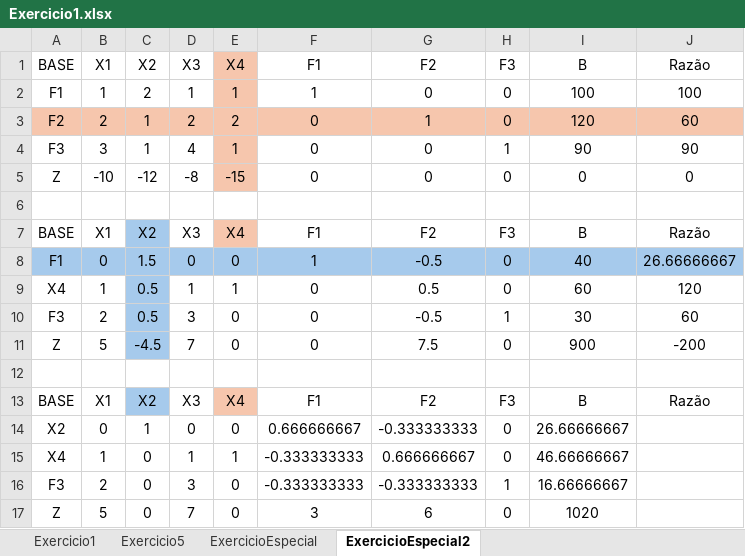
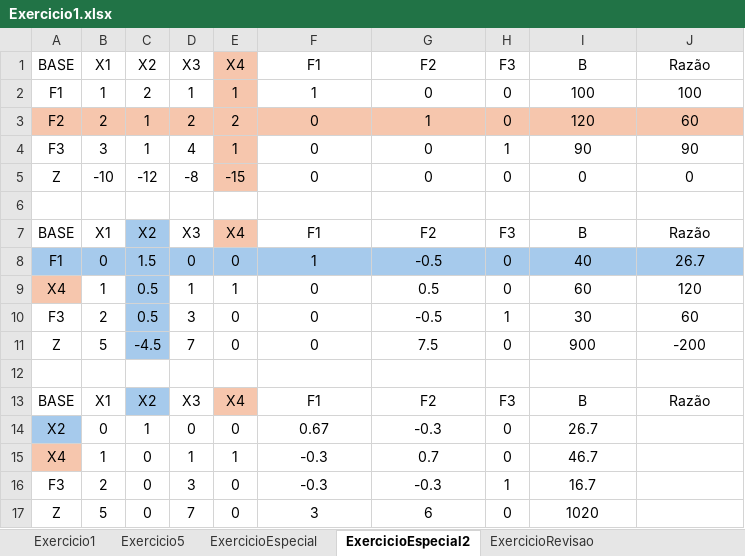
Before and after one commit to giuliano-st/OtimizacaoDoProcessoDecisorio, an Excel workbook: Exercicio1.xlsx, sheet ExercicioEspecial2, drawn as a sheet; values as stored, in another font and other column widths than the file's, no borders; charts and pictures and table styles not drawn; the diff names each change by its address in the sheet, - before the commit and + after, or states it on an @@ line.

```diff
--- a/Exercicio1.xlsx (sheet ExercicioEspecial2)
+++ b/Exercicio1.xlsx (sheet ExercicioEspecial2)
+sheet tab: ExercicioRevisao
-J8 (Razão): 26.66666667
+J8 (Razão): 26.7
-A9 fill: none
+A9 fill: #F6C6AD
-A14 fill: none
+A14 fill: #A6CAEC
-F14 (F1): 0.666666667
+F14 (F1): 0.67
-G14 (F2): -0.333333333
+G14 (F2): -0.3
-I14 (B): 26.66666667
+I14 (B): 26.7
-A15 fill: none
+A15 fill: #F6C6AD
-F15:F16 (F1): -0.333333333
+F15:F16 (F1): -0.3
-G15 (F2): 0.666666667
+G15 (F2): 0.7
-I15 (B): 46.66666667
+I15 (B): 46.7
-G16 (F2): -0.333333333
+G16 (F2): -0.3
-I16 (B): 16.66666667
+I16 (B): 16.7
```
Also changed, not shown: charts or pictures.
